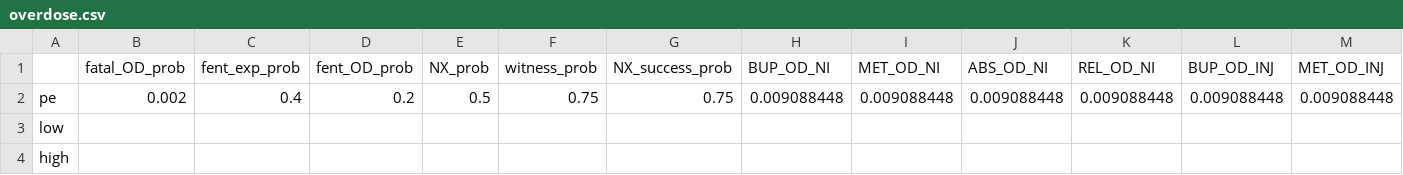
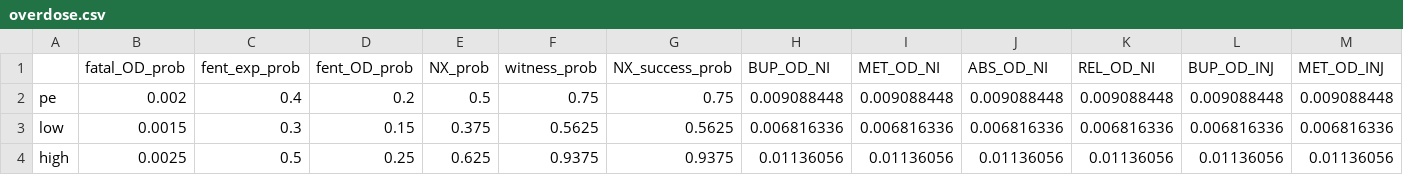
Before and after one commit to benenns/OUD-Model, a CSV file: Data/overdose.csv, drawn as a sheet; only a part is shown; the diff covers the shown part only; the diff names each change by its address in the sheet, - before the commit and + after, or states it on an @@ line.

```diff
--- a/Data/overdose.csv
+++ b/Data/overdose.csv
-B3 (fatal_OD_prob): (empty)
+B3 (fatal_OD_prob): 0.0015
-C3 (fent_exp_prob): (empty)
+C3 (fent_exp_prob): 0.3
-D3 (fent_OD_prob): (empty)
+D3 (fent_OD_prob): 0.15
-E3 (NX_prob): (empty)
+E3 (NX_prob): 0.375
-F3 (witness_prob): (empty)
+F3 (witness_prob): 0.5625
-G3 (NX_success_prob): (empty)
+G3 (NX_success_prob): 0.5625
-H3 (BUP_OD_NI): (empty)
+H3 (BUP_OD_NI): 0.006816336
-I3 (MET_OD_NI): (empty)
+I3 (MET_OD_NI): 0.006816336
-J3 (ABS_OD_NI): (empty)
+J3 (ABS_OD_NI): 0.006816336
-K3 (REL_OD_NI): (empty)
+K3 (REL_OD_NI): 0.006816336
-L3 (BUP_OD_INJ): (empty)
+L3 (BUP_OD_INJ): 0.006816336
-M3 (MET_OD_INJ): (empty)
+M3 (MET_OD_INJ): 0.006816336
-B4 (fatal_OD_prob): (empty)
+B4 (fatal_OD_prob): 0.0025
-C4 (fent_exp_prob): (empty)
+C4 (fent_exp_prob): 0.5
-D4 (fent_OD_prob): (empty)
+D4 (fent_OD_prob): 0.25
-E4 (NX_prob): (empty)
+E4 (NX_prob): 0.625
-F4 (witness_prob): (empty)
+F4 (witness_prob): 0.9375
-G4 (NX_success_prob): (empty)
+G4 (NX_success_prob): 0.9375
-H4 (BUP_OD_NI): (empty)
+H4 (BUP_OD_NI): 0.01136056
-I4 (MET_OD_NI): (empty)
+I4 (MET_OD_NI): 0.01136056
-J4 (ABS_OD_NI): (empty)
+J4 (ABS_OD_NI): 0.01136056
-K4 (REL_OD_NI): (empty)
+K4 (REL_OD_NI): 0.01136056
-L4 (BUP_OD_INJ): (empty)
+L4 (BUP_OD_INJ): 0.01136056
-M4 (MET_OD_INJ): (empty)
+M4 (MET_OD_INJ): 0.01136056
```
Also changed, not shown: 4 edited cells elsewhere in this file, 9 other files.
